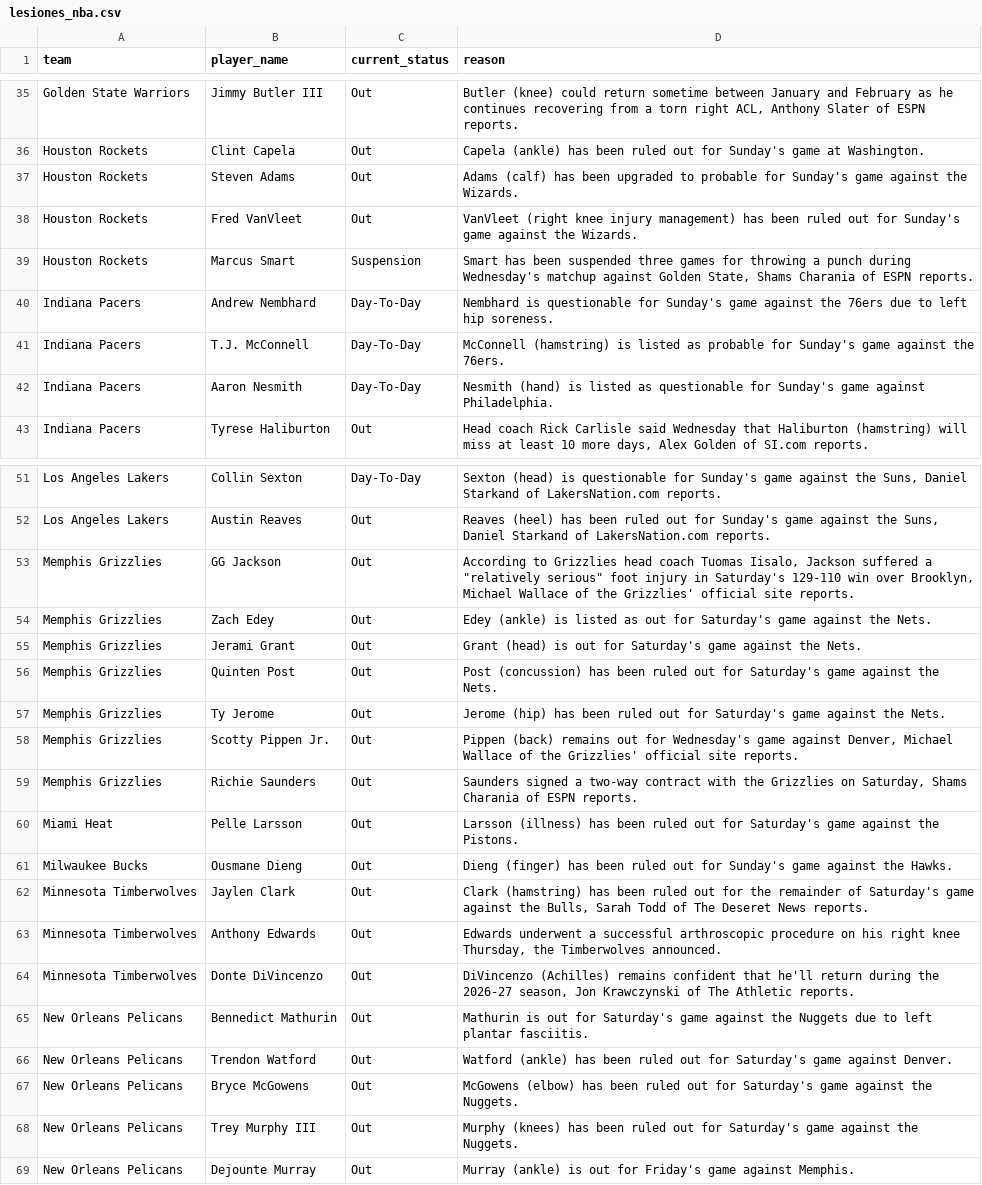
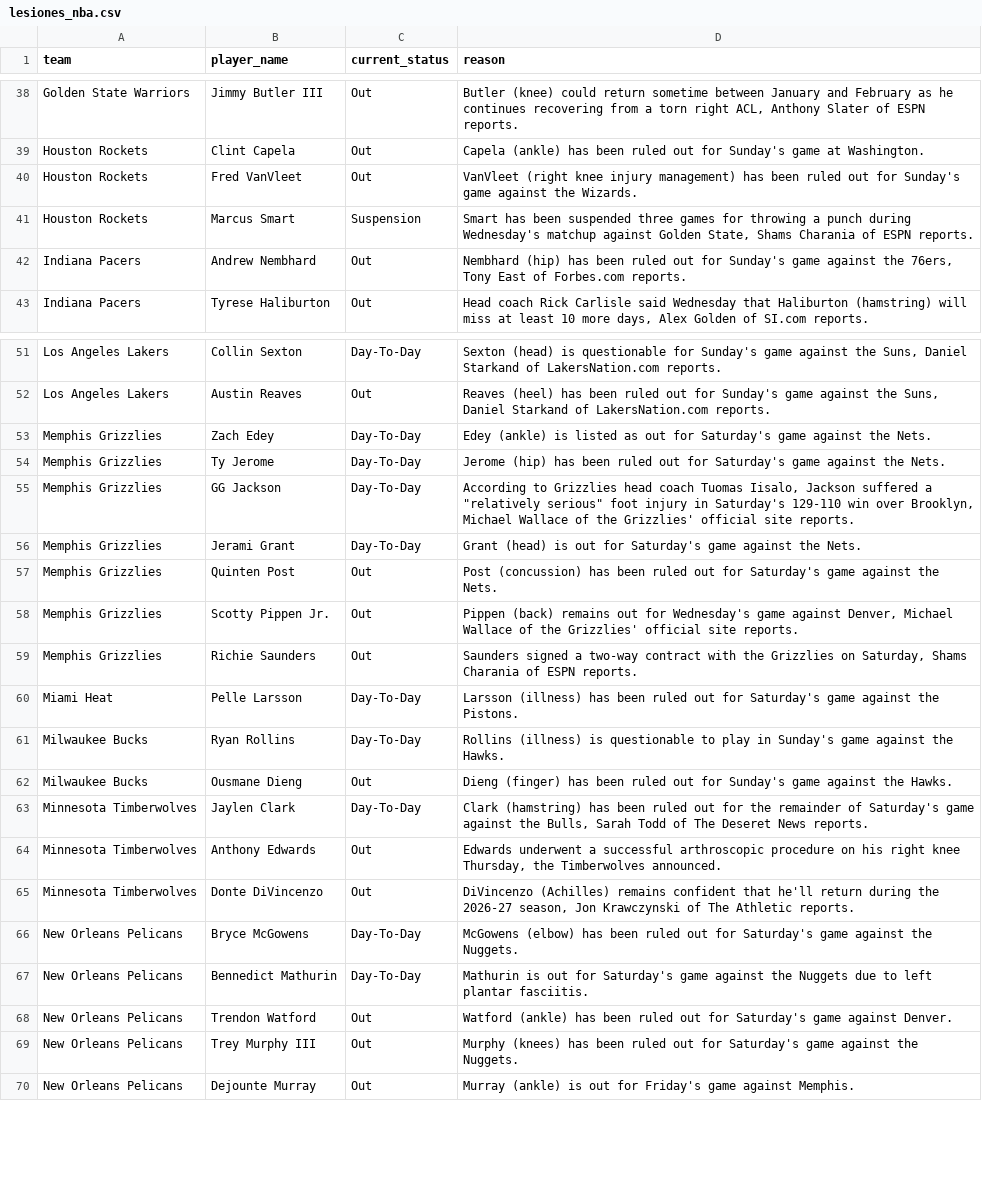
Before and after one commit to ct964817-lgtm/nba-predictor-2026, a CSV file: lesiones_nba.csv, drawn as a sheet; only a part is shown, gaps mark what is left out; the diff covers the shown part only.

```diff
--- a/lesiones_nba.csv
+++ b/lesiones_nba.csv
@@ -36,8 +39,5 @@ Golden State Warriors,Jimmy Butler III,Out,"Butler (knee) could return sometime
 Houston Rockets,Clint Capela,Out,Capela (ankle) has been ruled out for Sunday's game at Washington.
-Houston Rockets,Steven Adams,Out,Adams (calf) has been upgraded to probable for Sunday's game against the Wizards.
 Houston Rockets,Fred VanVleet,Out,VanVleet (right knee injury management) has been ruled out for Sunday's game against the Wizards.
 Houston Rockets,Marcus Smart,Suspension,"Smart has been suspended three games for throwing a punch during Wednesday's matchup against Golden State, Shams Charania of ESPN reports."
-Indiana Pacers,Andrew Nembhard,Day-To-Day,Nembhard is questionable for Sunday's game against the 76ers due to left hip soreness.
-Indiana Pacers,T.J. McConnell,Day-To-Day,McConnell (hamstring) is listed as probable for Sunday's game against the 76ers.
-Indiana Pacers,Aaron Nesmith,Day-To-Day,Nesmith (hand) is listed as questionable for Sunday's game against Philadelphia.
+Indiana Pacers,Andrew Nembhard,Out,"Nembhard (hip) has been ruled out for Sunday's game against the 76ers, Tony East of Forbes.com reports."
 Indiana Pacers,Tyrese Haliburton,Out,"Head coach Rick Carlisle said Wednesday that Haliburton (hamstring) will miss at least 10 more days, Alex Golden of SI.com reports."
@@ -52,17 +52,18 @@ Los Angeles Lakers,Collin Sexton,Day-To-Day,"Sexton (head) is questionable for S
 Los Angeles Lakers,Austin Reaves,Out,"Reaves (heel) has been ruled out for Sunday's game against the Suns, Daniel Starkand of LakersNation.com reports."
-Memphis Grizzlies,GG Jackson,Out,"According to Grizzlies head coach Tuomas Iisalo, Jackson suffered a ""relatively serious"" foot injury in Saturday's 129-110 win over Brooklyn, Michael Wallace of the Grizzlies' official site reports."
-Memphis Grizzlies,Zach Edey,Out,Edey (ankle) is listed as out for Saturday's game against the Nets.
-Memphis Grizzlies,Jerami Grant,Out,Grant (head) is out for Saturday's game against the Nets.
+Memphis Grizzlies,Zach Edey,Day-To-Day,Edey (ankle) is listed as out for Saturday's game against the Nets.
+Memphis Grizzlies,Ty Jerome,Day-To-Day,Jerome (hip) has been ruled out for Saturday's game against the Nets.
+Memphis Grizzlies,GG Jackson,Day-To-Day,"According to Grizzlies head coach Tuomas Iisalo, Jackson suffered a ""relatively serious"" foot injury in Saturday's 129-110 win over Brooklyn, Michael Wallace of the Grizzlies' official site reports."
+Memphis Grizzlies,Jerami Grant,Day-To-Day,Grant (head) is out for Saturday's game against the Nets.
 Memphis Grizzlies,Quinten Post,Out,Post (concussion) has been ruled out for Saturday's game against the Nets.
-Memphis Grizzlies,Ty Jerome,Out,Jerome (hip) has been ruled out for Saturday's game against the Nets.
 Memphis Grizzlies,Scotty Pippen Jr.,Out,"Pippen (back) remains out for Wednesday's game against Denver, Michael Wallace of the Grizzlies' official site reports."
 Memphis Grizzlies,Richie Saunders,Out,"Saunders signed a two-way contract with the Grizzlies on Saturday, Shams Charania of ESPN reports."
-Miami Heat,Pelle Larsson,Out,Larsson (illness) has been ruled out for Saturday's game against the Pistons.
+Miami Heat,Pelle Larsson,Day-To-Day,Larsson (illness) has been ruled out for Saturday's game against the Pistons.
+Milwaukee Bucks,Ryan Rollins,Day-To-Day,Rollins (illness) is questionable to play in Sunday's game against the Hawks.
 Milwaukee Bucks,Ousmane Dieng,Out,Dieng (finger) has been ruled out for Sunday's game against the Hawks.
-Minnesota Timberwolves,Jaylen Clark,Out,"Clark (hamstring) has been ruled out for the remainder of Saturday's game against the Bulls, Sarah Todd of The Deseret News reports."
+Minnesota Timberwolves,Jaylen Clark,Day-To-Day,"Clark (hamstring) has been ruled out for the remainder of Saturday's game against the Bulls, Sarah Todd of The Deseret News reports."
 Minnesota Timberwolves,Anthony Edwards,Out,"Edwards underwent a successful arthroscopic procedure on his right knee Thursday, the Timberwolves announced."
 Minnesota Timberwolves,Donte DiVincenzo,Out,"DiVincenzo (Achilles) remains confident that he'll return during the 2026-27 season, Jon Krawczynski of The Athletic reports."
-New Orleans Pelicans,Bennedict Mathurin,Out,Mathurin is out for Saturday's game against the Nuggets due to left plantar fasciitis.
+New Orleans Pelicans,Bryce McGowens,Day-To-Day,McGowens (elbow) has been ruled out for Saturday's game against the Nuggets.
+New Orleans Pelicans,Bennedict Mathurin,Day-To-Day,Mathurin is out for Saturday's game against the Nuggets due to left plantar fasciitis.
 New Orleans Pelicans,Trendon Watford,Out,Watford (ankle) has been ruled out for Saturday's game against Denver.
-New Orleans Pelicans,Bryce McGowens,Out,McGowens (elbow) has been ruled out for Saturday's game against the Nuggets.
 New Orleans Pelicans,Trey Murphy III,Out,Murphy (knees) has been ruled out for Saturday's game against the Nuggets.
```
Also changed, not shown: 8 added rows, 5 removed rows and 9 edited cells elsewhere in this file.
